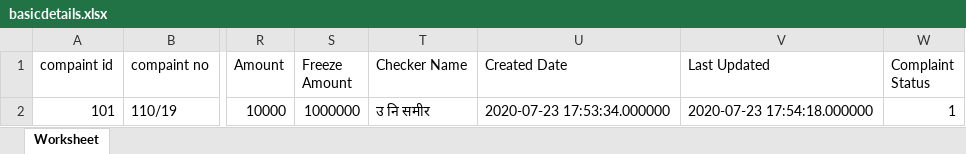
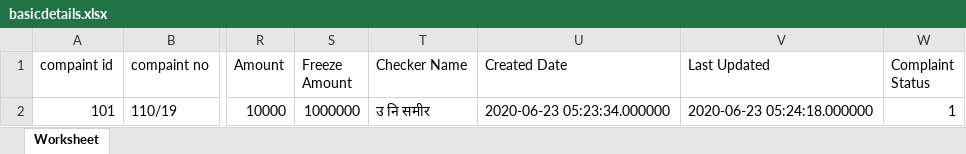
Before and after one commit to anujgunjad/cms_project, an Excel workbook: admin/basicdetails.xlsx, sheet Worksheet, drawn as a sheet; only a part is shown, gaps mark what is left out; values as stored, in another font and other column widths than the file's, no borders; the diff names each change by its address in the sheet, - before the commit and + after, or states it on an @@ line.

```diff
--- a/admin/basicdetails.xlsx (sheet Worksheet)
+++ b/admin/basicdetails.xlsx (sheet Worksheet)
-U2 (Created Date): 2020-07-23 17:53:34.000000
+U2 (Created Date): 2020-06-23 05:23:34.000000
-V2 (Last Updated): 2020-07-23 17:54:18.000000
+V2 (Last Updated): 2020-06-23 05:24:18.000000
```
Also changed, not shown: 4 other files.
